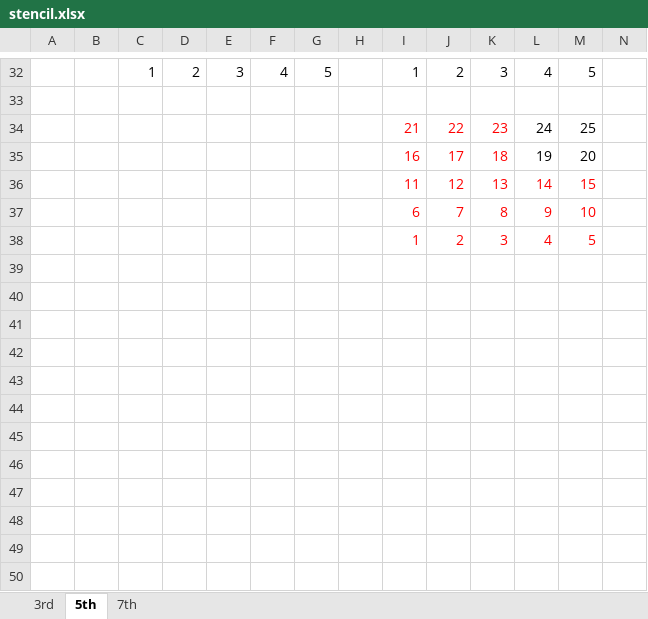
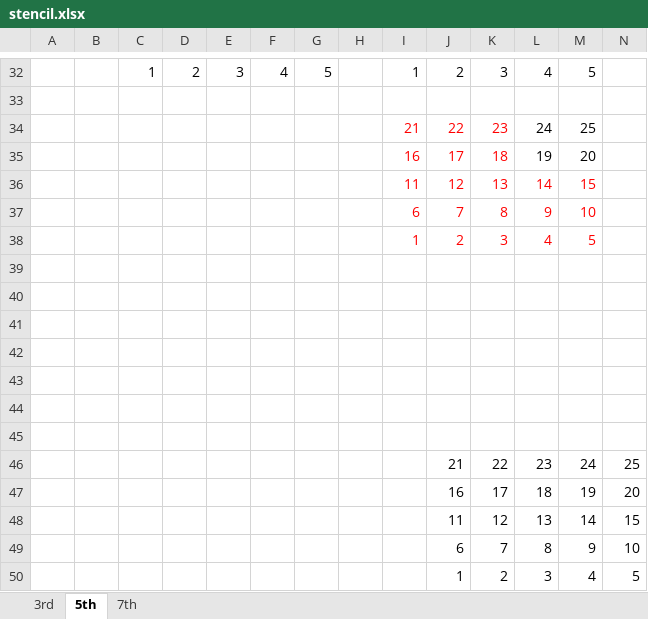
Before and after one commit to DwyaneChou/FVM, an Excel workbook: doc/WENO2D/stencil.xlsx, sheet 5th, drawn as a sheet; only a part is shown, gaps mark what is left out; values as stored, in another font and other column widths than the file's, no borders; rows hold the shown columns only; the diff names each change by its address in the sheet, - before the commit and + after, or states it on an @@ line.

```diff
--- a/doc/WENO2D/stencil.xlsx (sheet 5th)
+++ b/doc/WENO2D/stencil.xlsx (sheet 5th)
+row 39: (empty)
+row 40: (empty)
+row 41: (empty)
+row 42: (empty)
+row 43: (empty)
+row 44: (empty)
+row 45: (empty)
+row 46:  |  |  |  |  |  |  |  |  | 21 | 22 | 23 | 24 | 25
+row 47:  |  |  |  |  |  |  |  |  | 16 | 17 | 18 | 19 | 20
+row 48:  |  |  |  |  |  |  |  |  | 11 | 12 | 13 | 14 | 15
+row 49:  |  |  |  |  |  |  |  |  | 6 | 7 | 8 | 9 | 10
+row 50:  |  |  |  |  |  |  |  |  | 1 | 2 | 3 | 4 | 5
```
Also changed, not shown: sheet 3rd, 3 other files.
